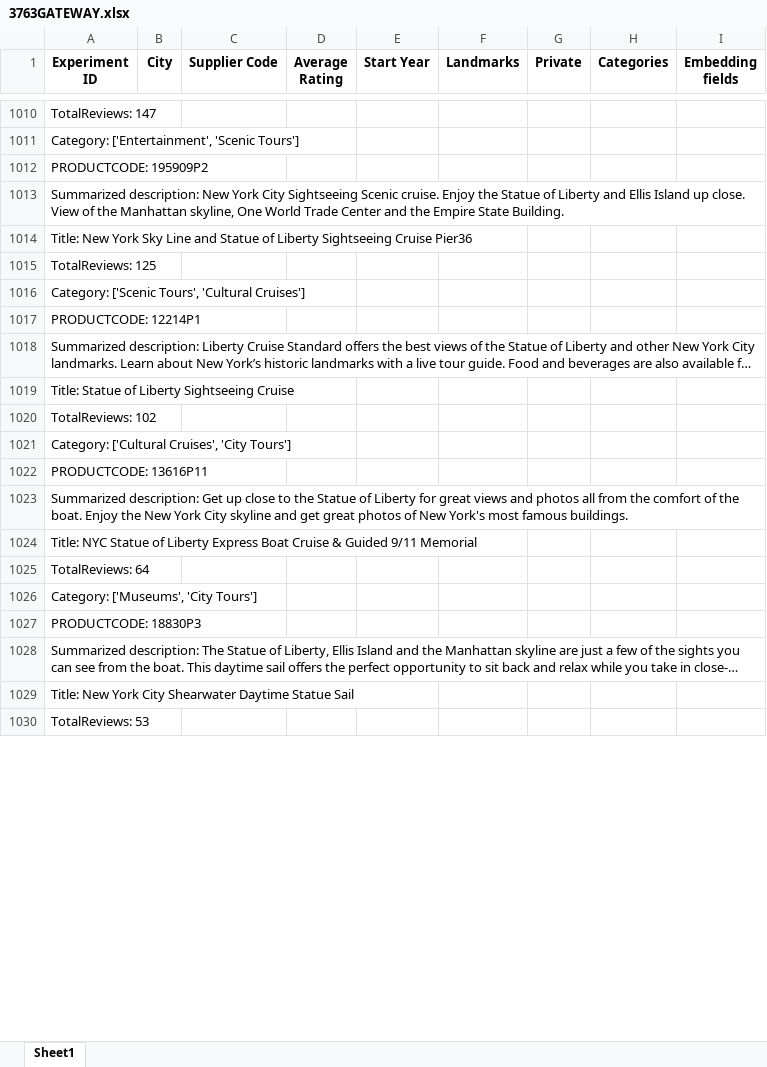
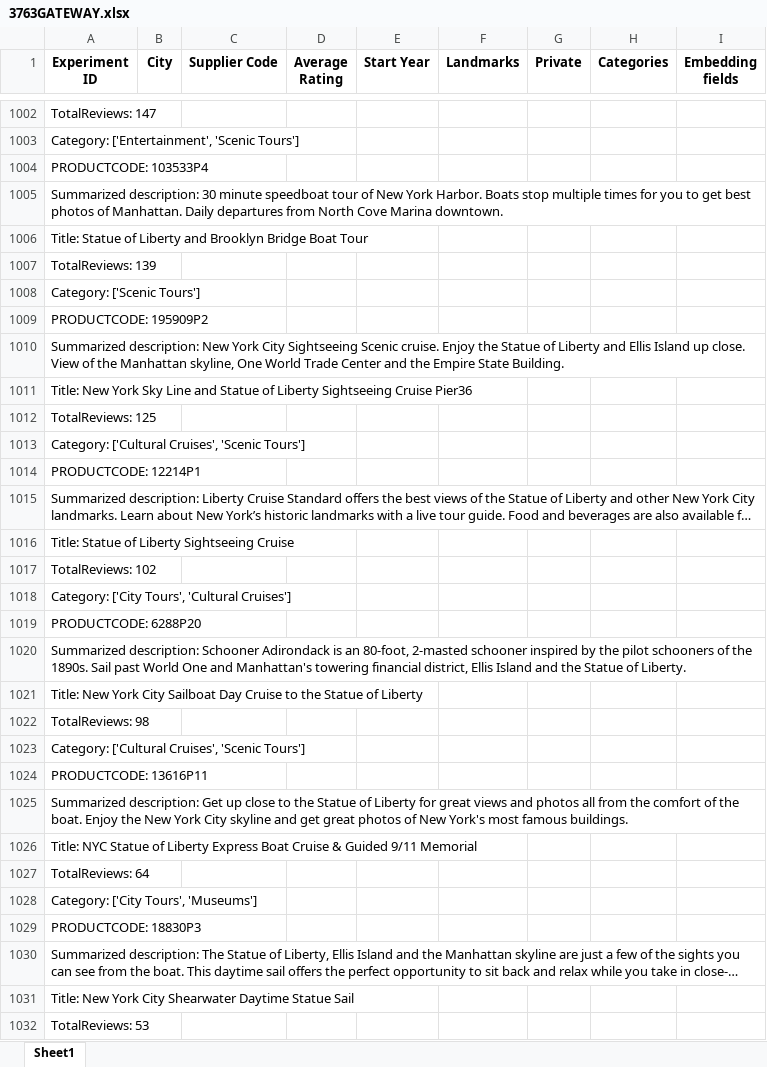
Before and after one commit to Walkway-ai/data-exploration, an Excel workbook: experiment_results/3763GATEWAY.xlsx, sheet Sheet1, drawn as a sheet; only a part is shown, gaps mark what is left out; long unchanged cells end in …; values as stored, in another font and other column widths than the file's, no borders; addresses are those after the commit; the diff covers the shown part only; the diff names each change by its address in the sheet, - before the commit and + after, or states it on an @@ line.

```diff
--- a/experiment_results/3763GATEWAY.xlsx (sheet Sheet1)
+++ b/experiment_results/3763GATEWAY.xlsx (sheet Sheet1)
+row 1004: PRODUCTCODE: 103533P4
+row 1005: Summarized description: 30 minute speedboat tour of New York Harbor. Boats stop multiple times for you to get best photos of Manhattan. Daily departures from North Cove Marina downtown.
+row 1006: Title: Statue of Liberty and Brooklyn Bridge Boat Tour
+row 1007: TotalReviews: 139
+row 1008: Category: ['Scenic Tours']
-A1013 (Experiment ID): Category: ['Scenic Tours', 'Cultural Cruises']
+A1013 (Experiment ID): Category: ['Cultural Cruises', 'Scenic Tours']
-A1018 (Experiment ID): Category: ['Cultural Cruises', 'City Tours']
+A1018 (Experiment ID): Category: ['City Tours', 'Cultural Cruises']
+row 1019: PRODUCTCODE: 6288P20
+row 1020: Summarized description: Schooner Adirondack is an 80-foot, 2-masted schooner inspired by the pilot schooners of the 1890s. Sail past World One and Manhattan's towering financial district, Ellis Island and the Statue of Liberty.
+row 1021: Title: New York City Sailboat Day Cruise to the Statue of Liberty
+row 1022: TotalReviews: 98
+row 1023: Category: ['Cultural Cruises', 'Scenic Tours']
-A1028 (Experiment ID): Category: ['Museums', 'City Tours']
+A1028 (Experiment ID): Category: ['City Tours', 'Museums']
```
Also changed, not shown: 144 added rows, 27 removed rows and 182 edited cells elsewhere in this sheet, experiment_results/129335P2.xlsx, experiment_results/16168P10.xlsx, 23 other files.
